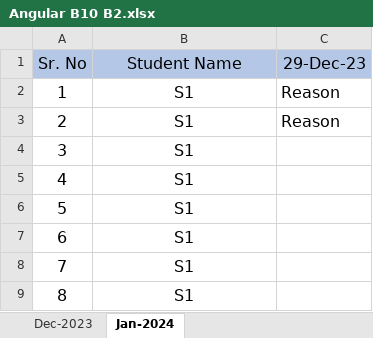
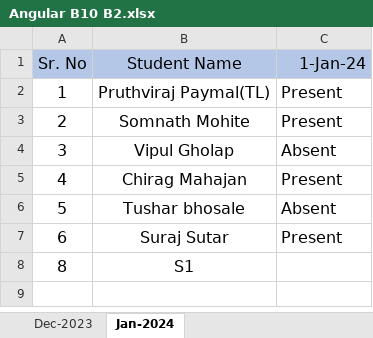
Before and after one commit to paymalpruthviraj/javascript, an Excel workbook: Angular B10 B2.xlsx, sheet Jan-2024, drawn as a sheet; values as stored, in another font and other column widths than the file's, no borders; the diff names each change by its address in the sheet, - before the commit and + after, or states it on an @@ line.

Commit message:
attendence 01-01-2024
attendence 01-01-2024

```diff
--- a/Angular B10 B2.xlsx (sheet Jan-2024)
+++ b/Angular B10 B2.xlsx (sheet Jan-2024)
-C1: 29-Dec-23
+C1: 1-Jan-24
-B2 (Student Name): S1
+B2 (Student Name): Pruthviraj Paymal(TL)
-C2:C3 (1-Jan-24): Reason
+C2:C3 (1-Jan-24): Present
-B3 (Student Name): S1
+B3 (Student Name): Somnath Mohite
-B4 (Student Name): S1
+B4 (Student Name): Vipul Gholap
-C4 (1-Jan-24): (empty)
+C4 (1-Jan-24): Absent
-B5 (Student Name): S1
+B5 (Student Name): Chirag Mahajan
-C5 (1-Jan-24): (empty)
+C5 (1-Jan-24): Present
-B6 (Student Name): S1
+B6 (Student Name): Tushar bhosale
-C6 (1-Jan-24): (empty)
+C6 (1-Jan-24): Absent
-B7 (Student Name): S1
+B7 (Student Name): Suraj Sutar
-C7 (1-Jan-24): (empty)
+C7 (1-Jan-24): Present
-row 8: 7 | S1
```
